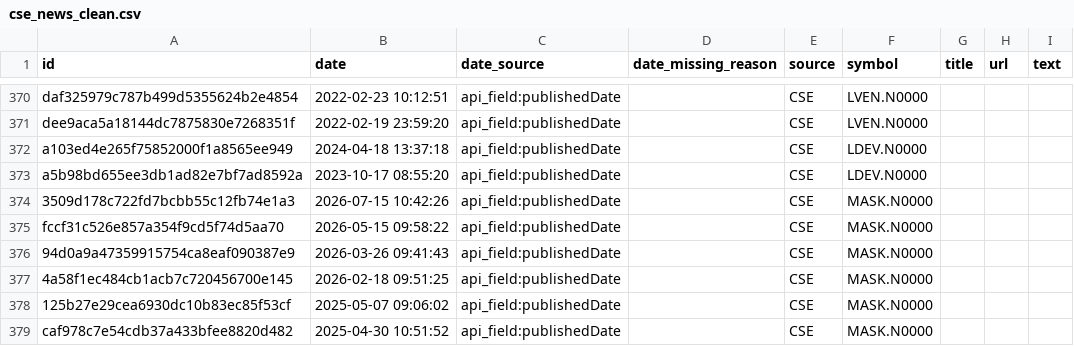
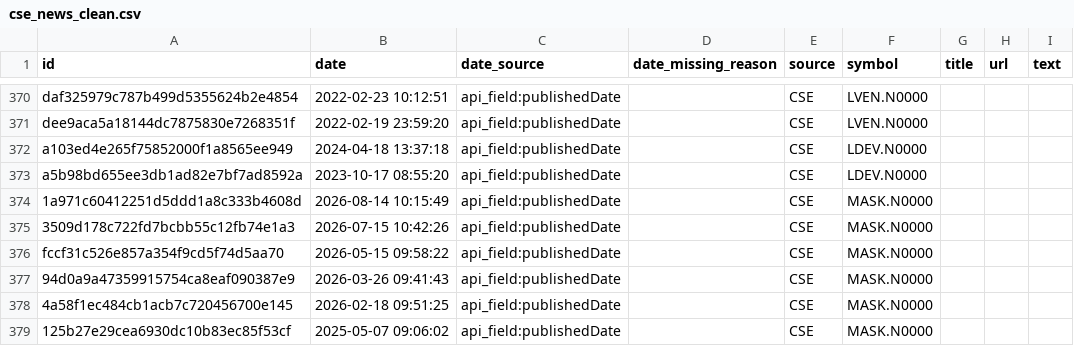
Before and after one commit to nimeshk03/cse_dataset, a CSV file: data/processed/news/cse_news_clean.csv, drawn as a sheet; only a part is shown, gaps mark what is left out; the shorter side is filled out with more unchanged rows; the diff names each change by its address in the sheet, - before the commit and + after, or states it on an @@ line.

```diff
--- a/data/processed/news/cse_news_clean.csv
+++ b/data/processed/news/cse_news_clean.csv
+row 374: 1a971c60412251d5ddd1a8c333b4608d | 2026-08-14 10:15:49 | api_field:publishedDate |  | CSE | MASK.N0000
```
Also changed, not shown: data/processed/fundamentals/dividends.csv, 8 other files.
